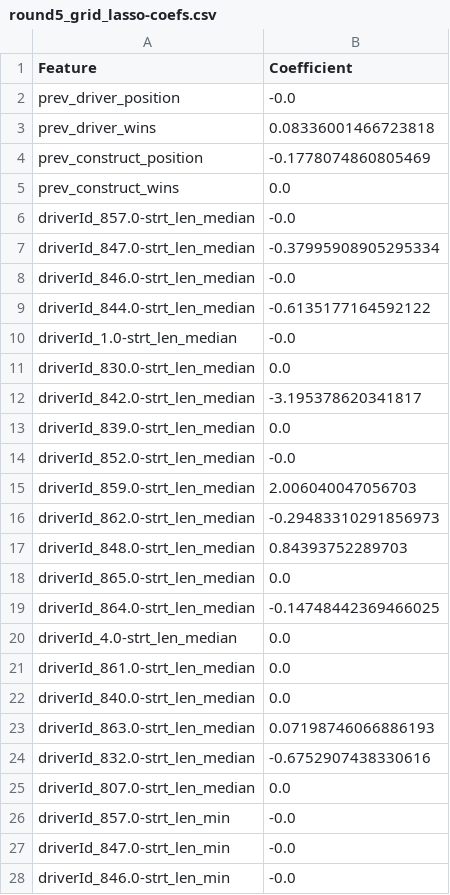
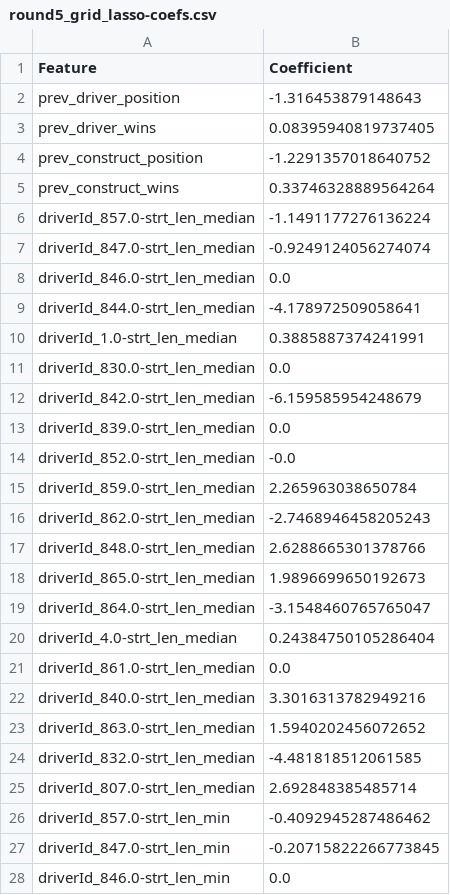
Before and after one commit to Yoshi234/f1-fanatasy-analysis, a CSV file: results/round5_grid_lasso-coefs.csv, drawn as a sheet; only a part is shown; the diff covers the shown part only.

```diff
--- a/results/round5_grid_lasso-coefs.csv
+++ b/results/round5_grid_lasso-coefs.csv
@@ -1,28 +1,28 @@
 Feature,Coefficient
-prev_driver_position,-0.0
-prev_driver_wins,0.08336001466723818
-prev_construct_position,-0.1778074860805469
-prev_construct_wins,0.0
-driverId_857.0-strt_len_median,-0.0
-driverId_847.0-strt_len_median,-0.37995908905295334
-driverId_846.0-strt_len_median,-0.0
-driverId_844.0-strt_len_median,-0.6135177164592122
-driverId_1.0-strt_len_median,-0.0
+prev_driver_position,-1.316453879148643
+prev_driver_wins,0.08395940819737405
+prev_construct_position,-1.2291357018640752
+prev_construct_wins,0.33746328889564264
+driverId_857.0-strt_len_median,-1.1491177276136224
+driverId_847.0-strt_len_median,-0.9249124056274074
+driverId_846.0-strt_len_median,0.0
+driverId_844.0-strt_len_median,-4.178972509058641
+driverId_1.0-strt_len_median,0.3885887374241991
 driverId_830.0-strt_len_median,0.0
-driverId_842.0-strt_len_median,-3.195378620341817
+driverId_842.0-strt_len_median,-6.159585954248679
 driverId_839.0-strt_len_median,0.0
 driverId_852.0-strt_len_median,-0.0
-driverId_859.0-strt_len_median,2.006040047056703
-driverId_862.0-strt_len_median,-0.29483310291856973
-driverId_848.0-strt_len_median,0.84393752289703
-driverId_865.0-strt_len_median,0.0
-driverId_864.0-strt_len_median,-0.14748442369466025
-driverId_4.0-strt_len_median,0.0
+driverId_859.0-strt_len_median,2.265963038650784
+driverId_862.0-strt_len_median,-2.7468946458205243
+driverId_848.0-strt_len_median,2.6288665301378766
+driverId_865.0-strt_len_median,1.9896699650192673
+driverId_864.0-strt_len_median,-3.1548460765765047
+driverId_4.0-strt_len_median,0.24384750105286404
 driverId_861.0-strt_len_median,0.0
-driverId_840.0-strt_len_median,0.0
-driverId_863.0-strt_len_median,0.07198746066886193
-driverId_832.0-strt_len_median,-0.6752907438330616
-driverId_807.0-strt_len_median,0.0
-driverId_857.0-strt_len_min,-0.0
-driverId_847.0-strt_len_min,-0.0
-driverId_846.0-strt_len_min,-0.0
+driverId_840.0-strt_len_median,3.3016313782949216
+driverId_863.0-strt_len_median,1.5940202456072652
+driverId_832.0-strt_len_median,-4.481818512061585
+driverId_807.0-strt_len_median,2.692848385485714
+driverId_857.0-strt_len_min,-0.4092945287486462
+driverId_847.0-strt_len_min,-0.20715822266773845
+driverId_846.0-strt_len_min,0.0
```
Also changed, not shown: 80 edited cells elsewhere in this file, results/round5_position-order_lasso-coefs.csv, results/saudi-arabia/josh_fantasytools_assets.csv, 4 other files.
